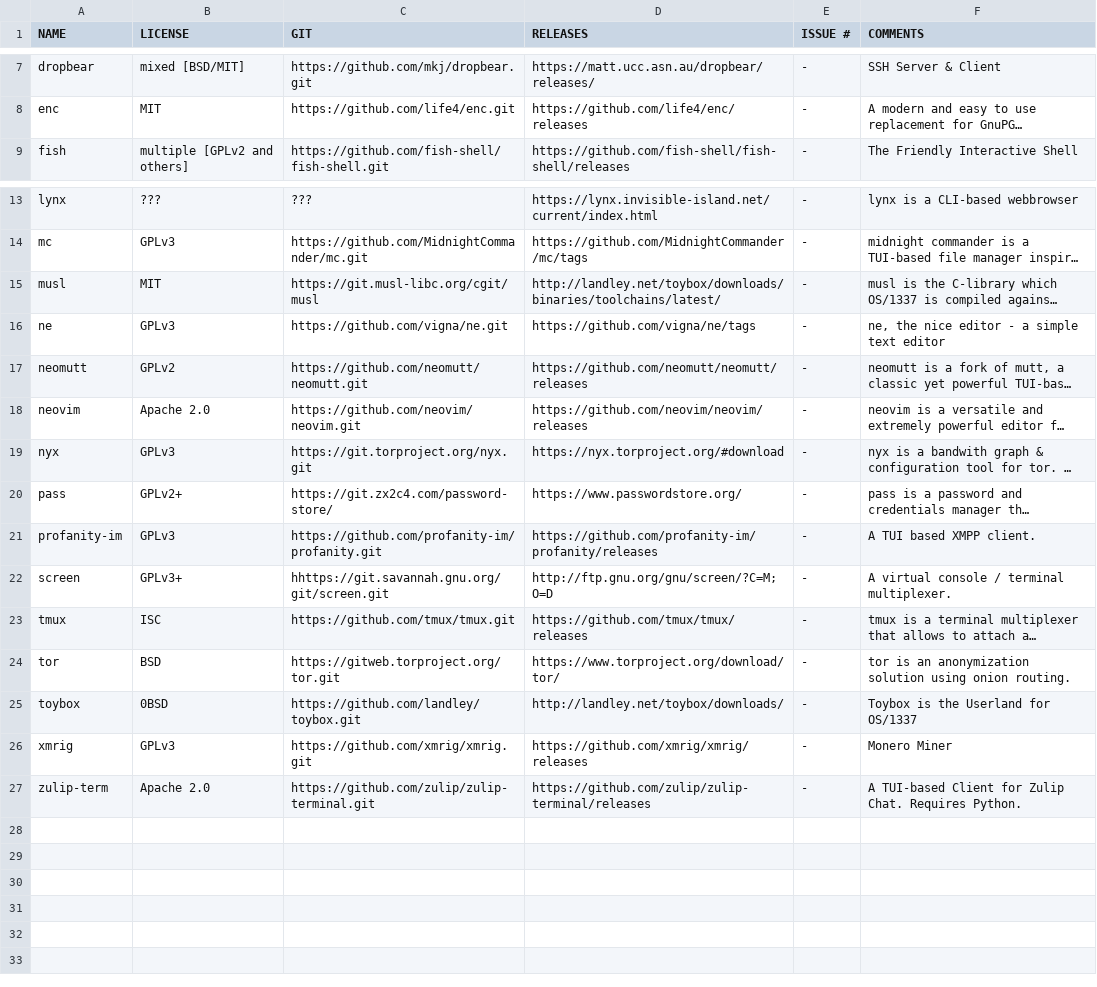
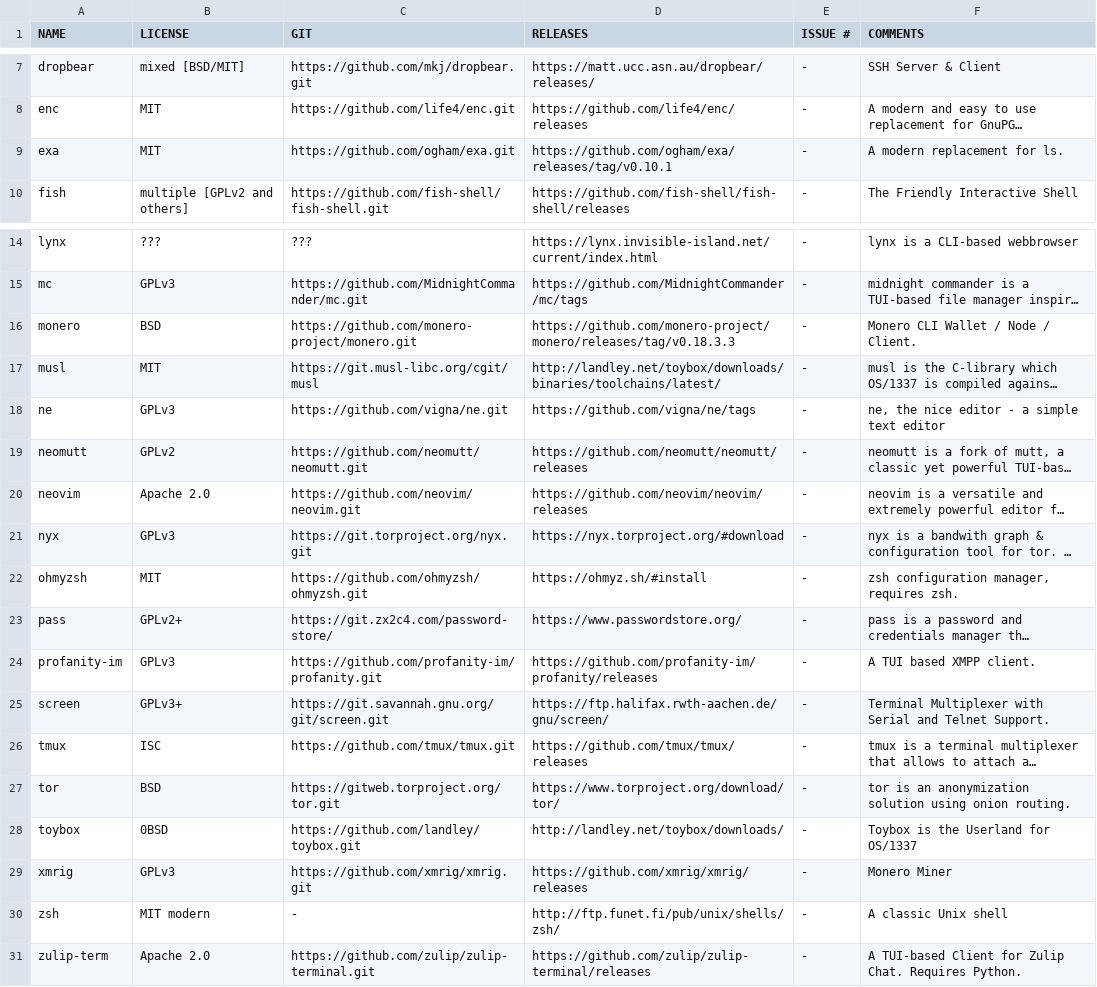
Before and after one commit to OS-1337/pkgs, a TSV file: docs/WISHLIST.tsv, drawn as a sheet; only a part is shown, gaps mark what is left out; long unchanged cells end in …; addresses are those after the commit; the diff names each change by its address in the sheet, - before the commit and + after, or states it on an @@ line.

Commit message:
Adding a few more entries onto WISHLIST.tsv

```diff
--- a/docs/WISHLIST.tsv
+++ b/docs/WISHLIST.tsv
+row 9: exa | MIT | https://github.com/ogham/exa.git | https://github.com/ogham/exa/releases/tag/v0.10.1 | - | A modern replacement for ls.
+row 16: monero | BSD | https://github.com/monero-project/monero.git | https://github.com/monero-project/monero/releases/tag/v0.18.3.3 | - | Monero CLI Wallet / Node / Client.
+row 22: ohmyzsh | MIT | https://github.com/ohmyzsh/ohmyzsh.git | https://ohmyz.sh/#install | - | zsh configuration manager, requires zsh.
-C25 (GIT): hhttps://git.savannah.gnu.org/git/screen.git
+C25 (GIT): https://git.savannah.gnu.org/git/screen.git
-D25 (RELEASES): http://ftp.gnu.org/gnu/screen/?C=M;O=D
+D25 (RELEASES): https://ftp.halifax.rwth-aachen.de/gnu/screen/
-F25 (COMMENTS): A virtual console / terminal multiplexer.
+F25 (COMMENTS): Terminal Multiplexer with Serial and Telnet Support.
+row 30: zsh | MIT modern | - | http://ftp.funet.fi/pub/unix/shells/zsh/ | - | A classic Unix shell
```
